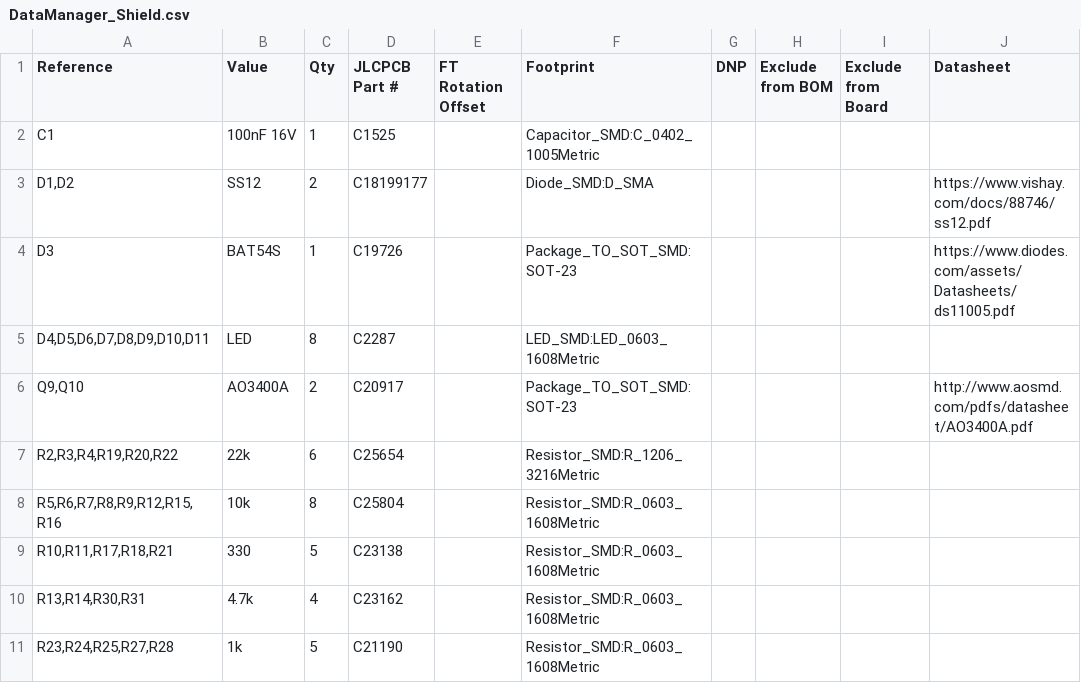
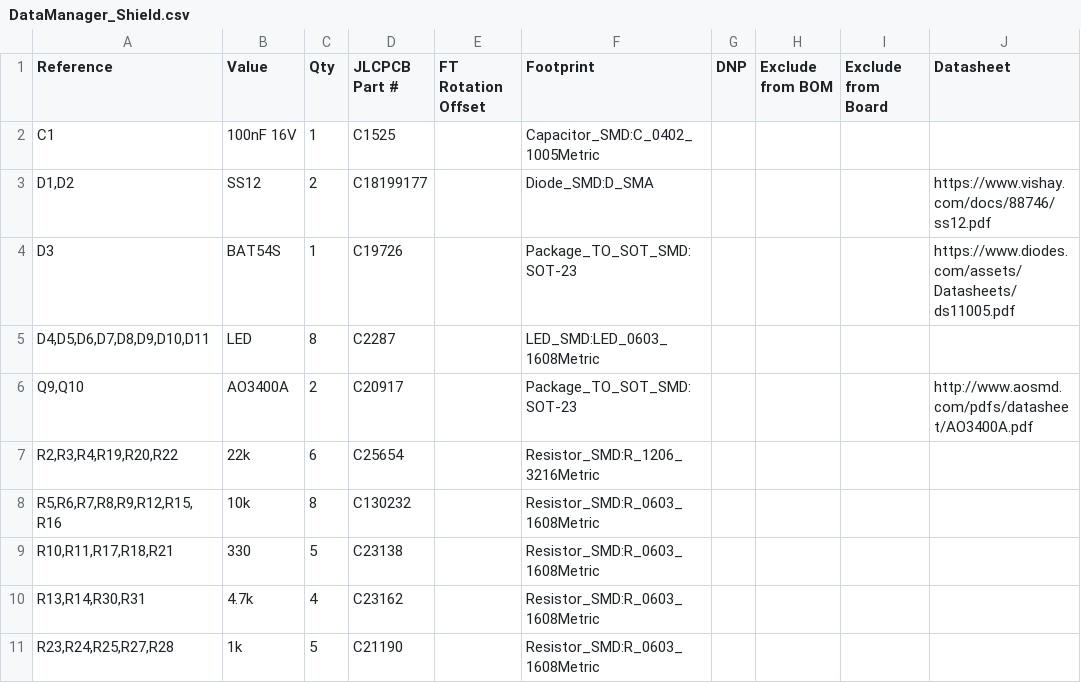
Before and after one commit to oANWCHo/AJYui_MotorBrakeModule, a CSV file: DataManager_Shield/DataManager_Shield.csv, drawn as a sheet; only a part is shown; the diff names each change by its address in the sheet, - before the commit and + after, or states it on an @@ line.

```diff
--- a/DataManager_Shield/DataManager_Shield.csv
+++ b/DataManager_Shield/DataManager_Shield.csv
-D8 (JLCPCB Part #): C25804
+D8 (JLCPCB Part #): C130232
```
Also changed, not shown: DataManager_Shield/production/designators.csv, 15 other files.
